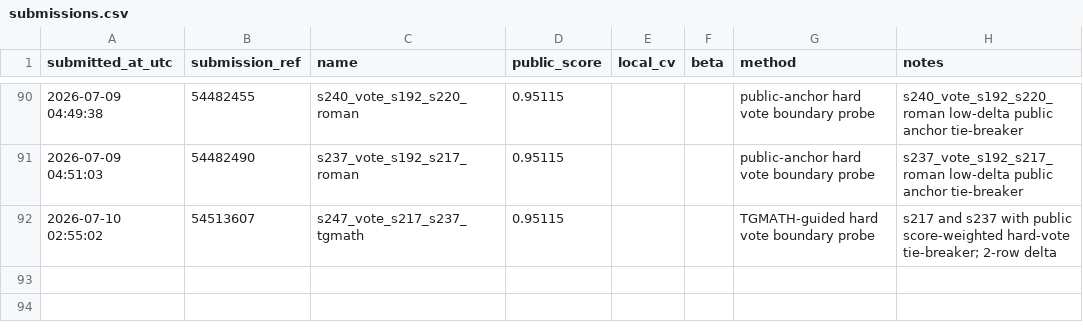
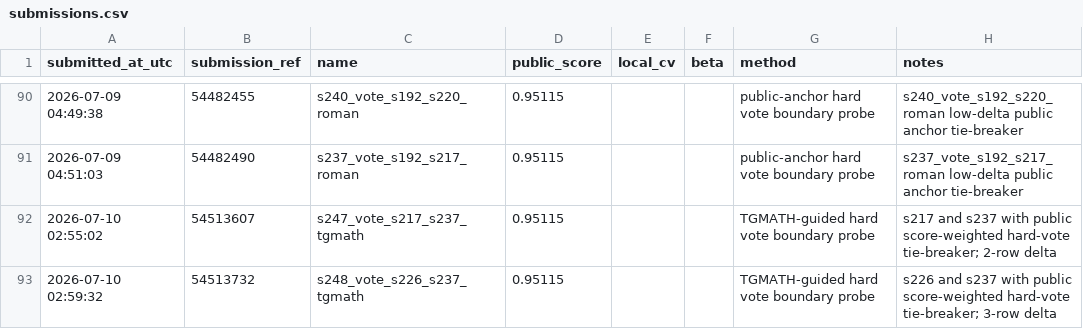
Before and after one commit to Beiciccc/predicting-student-health-risk, a CSV file: reports/submissions.csv, drawn as a sheet; only a part is shown, gaps mark what is left out.

Commit message:
Record submission s248

```diff
--- a/reports/submissions.csv
+++ b/reports/submissions.csv
@@ -92 +92,2 @@ submitted_at_utc,submission_ref,name,public_score,local_cv,beta,method,notes
 2026-07-10 02:55:02,54513607,s247_vote_s217_s237_tgmath,0.95115,,,TGMATH-guided hard vote boundary probe,s217 and s237 with public score-weighted hard-vote tie-breaker; 2-row delta
+2026-07-10 02:59:32,54513732,s248_vote_s226_s237_tgmath,0.95115,,,TGMATH-guided hard vote boundary probe,s226 and s237 with public score-weighted hard-vote tie-breaker; 3-row delta
```
Also changed, not shown: 2 other files.
